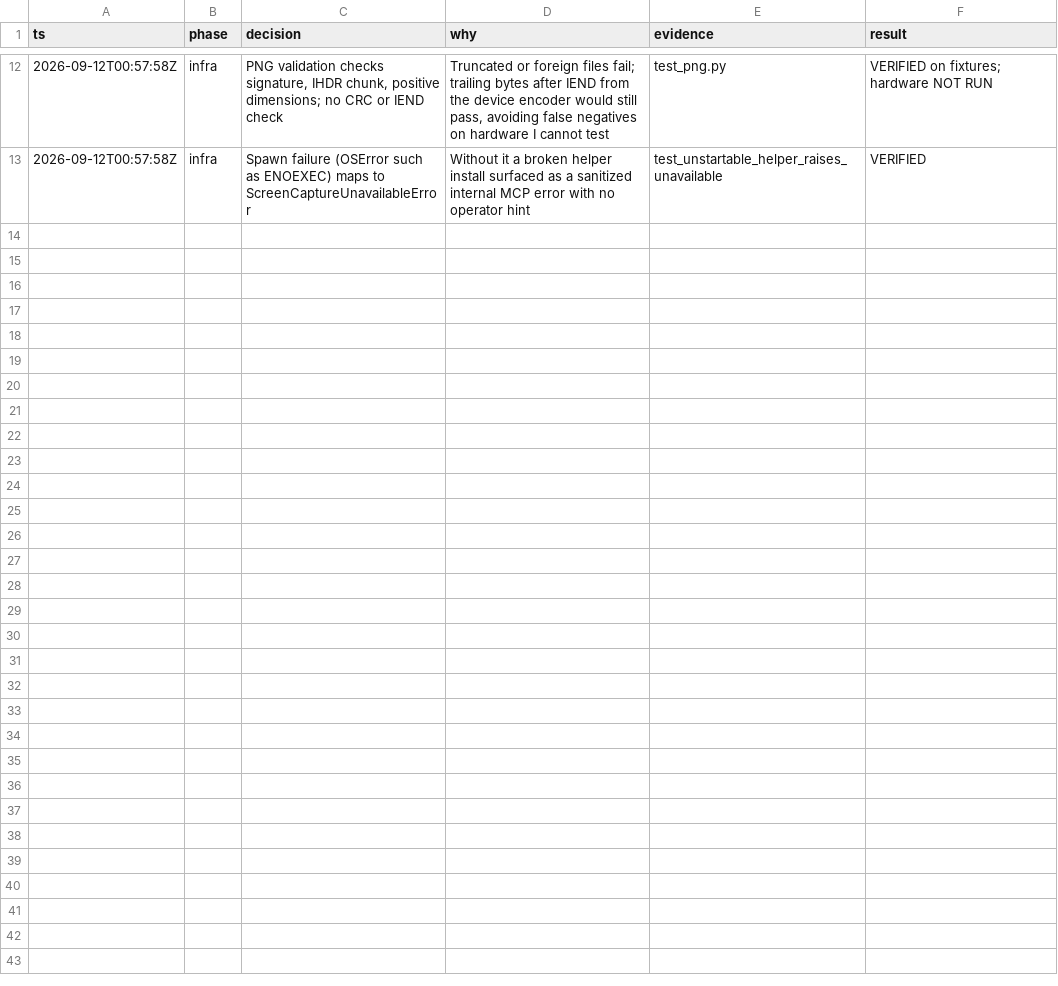
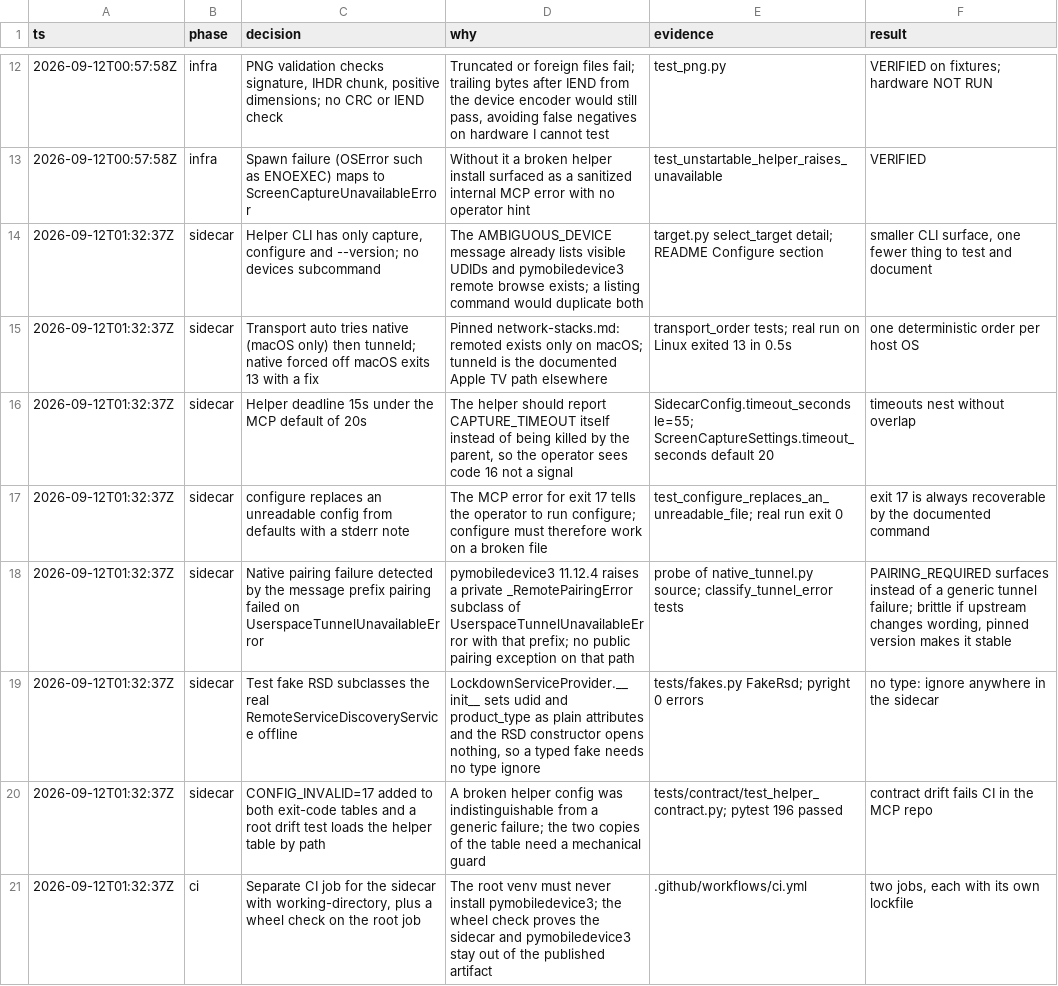
Before and after one commit to trevor-nichols/appletv-mcp, a TSV file: docs/apple-tv-mcp-spec/v0.2-decision-log.tsv, drawn as a sheet; only a part is shown, gaps mark what is left out.

```diff
--- a/docs/apple-tv-mcp-spec/v0.2-decision-log.tsv
+++ b/docs/apple-tv-mcp-spec/v0.2-decision-log.tsv
@@ -13 +13,9 @@ ts	phase	decision	why	evidence	result
 2026-09-12T00:57:58Z	infra	Spawn failure (OSError such as ENOEXEC) maps to ScreenCaptureUnavailableError	Without it a broken helper install surfaced as a sanitized internal MCP error with no operator hint	test_unstartable_helper_raises_unavailable	VERIFIED
+2026-09-12T01:32:37Z	sidecar	Helper CLI has only capture, configure and --version; no devices subcommand	The AMBIGUOUS_DEVICE message already lists visible UDIDs and pymobiledevice3 remote browse exists; a listing command would duplicate both	target.py select_target detail; README Configure section	smaller CLI surface, one fewer thing to test and document
+2026-09-12T01:32:37Z	sidecar	Transport auto tries native (macOS only) then tunneld; native forced off macOS exits 13 with a fix	Pinned network-stacks.md: remoted exists only on macOS; tunneld is the documented Apple TV path elsewhere	transport_order tests; real run on Linux exited 13 in 0.5s	one deterministic order per host OS
+2026-09-12T01:32:37Z	sidecar	Helper deadline 15s under the MCP default of 20s	The helper should report CAPTURE_TIMEOUT itself instead of being killed by the parent, so the operator sees code 16 not a signal	SidecarConfig.timeout_seconds le=55; ScreenCaptureSettings.timeout_seconds default 20	timeouts nest without overlap
+2026-09-12T01:32:37Z	sidecar	configure replaces an unreadable config from defaults with a stderr note	The MCP error for exit 17 tells the operator to run configure; configure must therefore work on a broken file	test_configure_replaces_an_unreadable_file; real run exit 0	exit 17 is always recoverable by the documented command
+2026-09-12T01:32:37Z	sidecar	Native pairing failure detected by the message prefix pairing failed on UserspaceTunnelUnavailableError	pymobiledevice3 11.12.4 raises a private _RemotePairingError subclass of UserspaceTunnelUnavailableError with that prefix; no public pairing exception on that path	probe of native_tunnel.py source; classify_tunnel_error tests	PAIRING_REQUIRED surfaces instead of a generic tunnel failure; brittle if upstream changes wording, pinned version makes it stable
+2026-09-12T01:32:37Z	sidecar	Test fake RSD subclasses the real RemoteServiceDiscoveryService offline	LockdownServiceProvider.__init__ sets udid and product_type as plain attributes and the RSD constructor opens nothing, so a typed fake needs no type ignore	tests/fakes.py FakeRsd; pyright 0 errors	no type: ignore anywhere in the sidecar
+2026-09-12T01:32:37Z	sidecar	CONFIG_INVALID=17 added to both exit-code tables and a root drift test loads the helper table by path	A broken helper config was indistinguishable from a generic failure; the two copies of the table need a mechanical guard	tests/contract/test_helper_contract.py; pytest 196 passed	contract drift fails CI in the MCP repo
+2026-09-12T01:32:37Z	ci	Separate CI job for the sidecar with working-directory, plus a wheel check on the root job	The root venv must never install pymobiledevice3; the wheel check proves the sidecar and pymobiledevice3 stay out of the published artifact	.github/workflows/ci.yml	two jobs, each with its own lockfile
```
Also changed, not shown: 22 other files.
